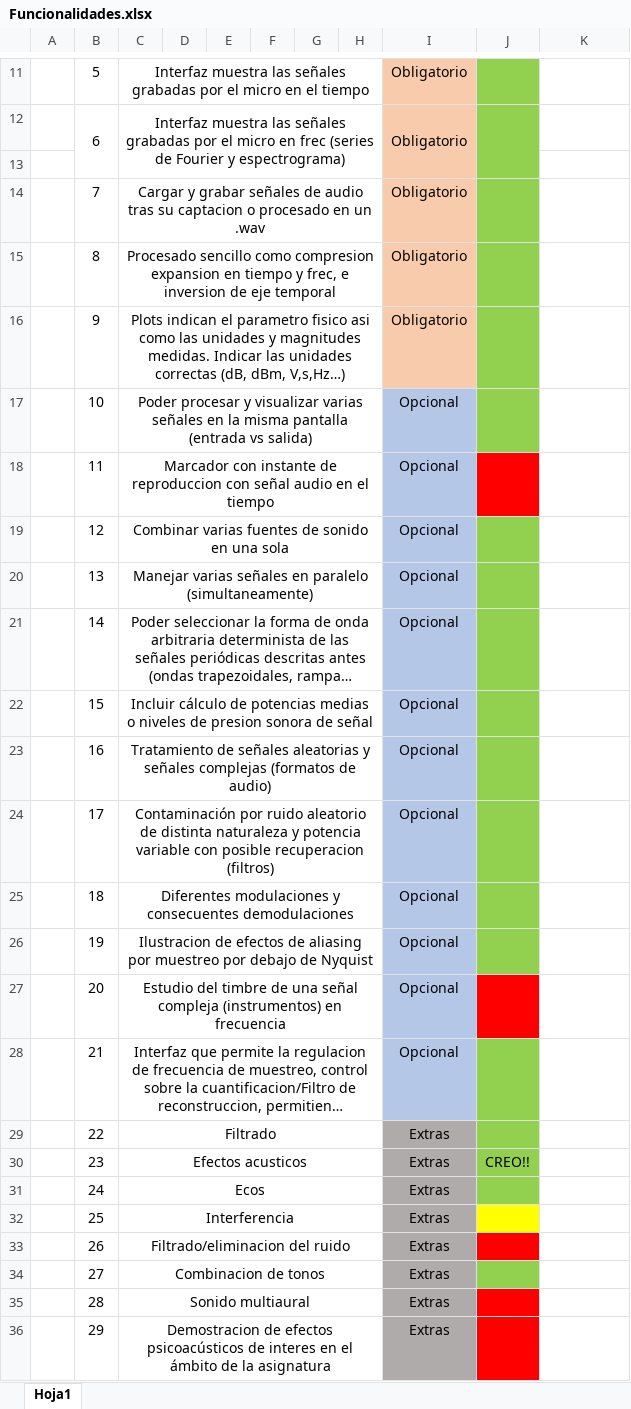
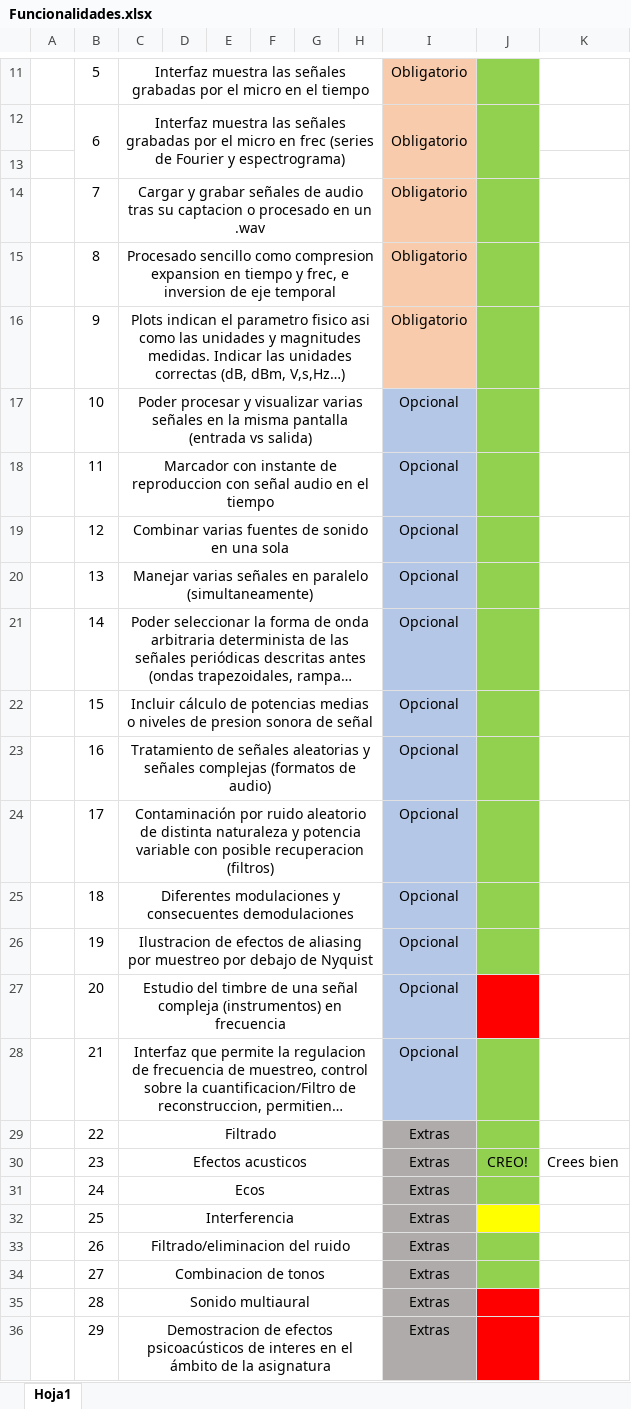
Before and after one commit to Markkolas/proyectoSonido, an Excel workbook: Funcionalidades.xlsx, sheet Hoja1, drawn as a sheet; only a part is shown, gaps mark what is left out; long unchanged cells end in …; values as stored, in another font and other column widths than the file's, no borders; the diff names each change by its address in the sheet, - before the commit and + after, or states it on an @@ line.

```diff
--- a/Funcionalidades.xlsx (sheet Hoja1)
+++ b/Funcionalidades.xlsx (sheet Hoja1)
-J18 fill: #FF0000
+J18 fill: #92D050
-J30: CREO!!
+J30: CREO!
-K30: (empty)
+K30: Crees bien
-J33 fill: #FF0000
+J33 fill: #92D050
```
Also changed, not shown: 1 other file.
